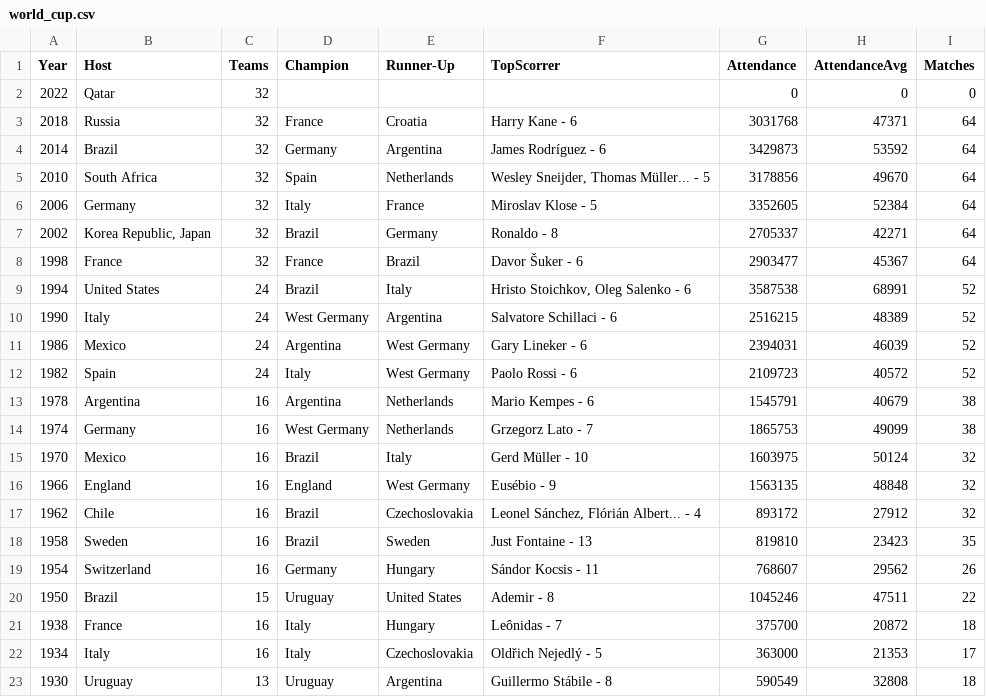
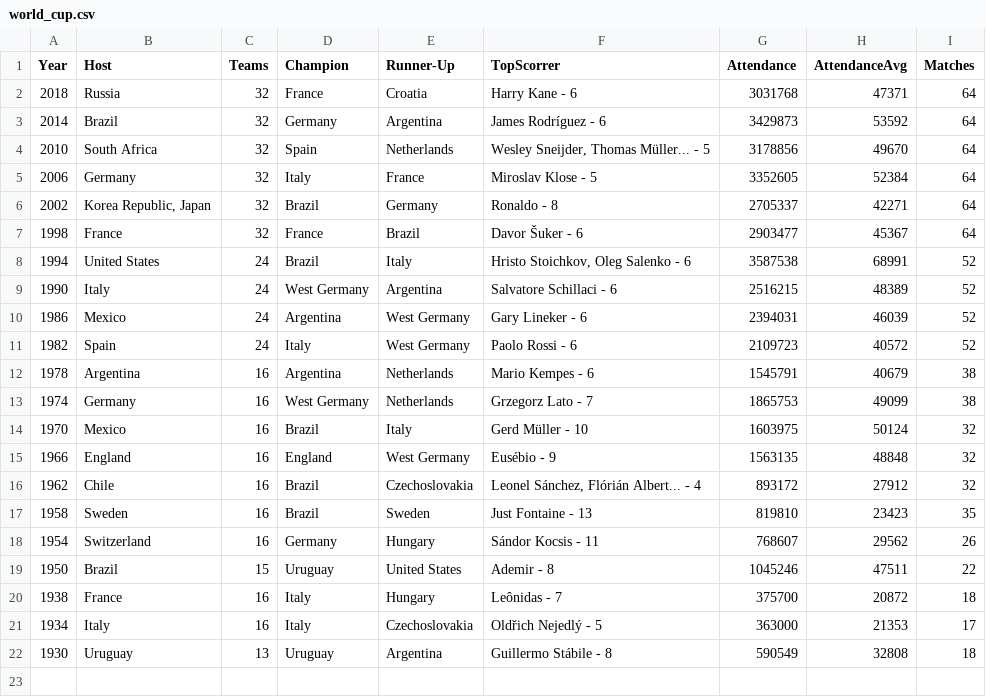
Before and after one commit to bharadwajnallavelli/datasets, a CSV file: world_cup.csv, drawn as a sheet.

Commit message:
Update world_cup.csv

```diff
--- a/world_cup.csv
+++ b/world_cup.csv
@@ -1,3 +1,2 @@
 Year,Host,Teams,Champion,Runner-Up,TopScorrer,Attendance,AttendanceAvg,Matches
-2022,Qatar,32,,,,0,0,0
 2018,Russia,32,France,Croatia,Harry Kane - 6,3031768,47371,64
```
